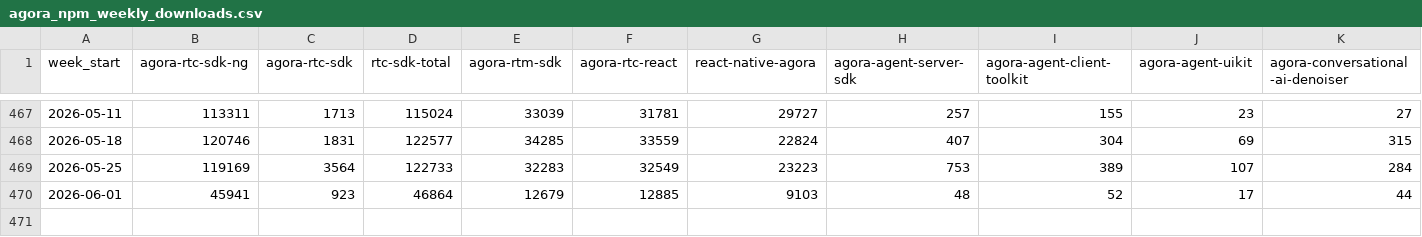
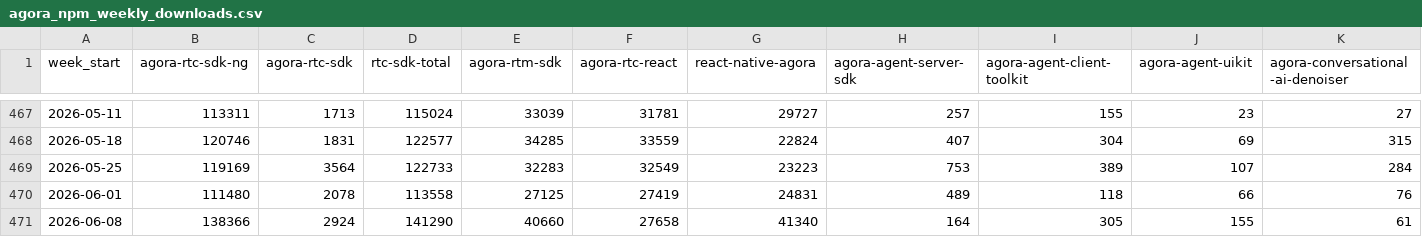
Before and after one commit to zheminlin266/Agora_API_Research, a CSV file: Agora (API)/agora_npm_weekly_downloads.csv, drawn as a sheet; only a part is shown, gaps mark what is left out.

Commit message:
Update Agora npm downloads dashboard

```diff
--- a/Agora (API)/agora_npm_weekly_downloads.csv
+++ b/Agora (API)/agora_npm_weekly_downloads.csv
@@ -469,2 +469,3 @@
 2026-05-25,119169,3564,122733,32283,32549,23223,753,389,107,284
-2026-06-01,45941,923,46864,12679,12885,9103,48,52,17,44
+2026-06-01,111480,2078,113558,27125,27419,24831,489,118,66,76
+2026-06-08,138366,2924,141290,40660,27658,41340,164,305,155,61
```
Also changed, not shown: 2 other files.
